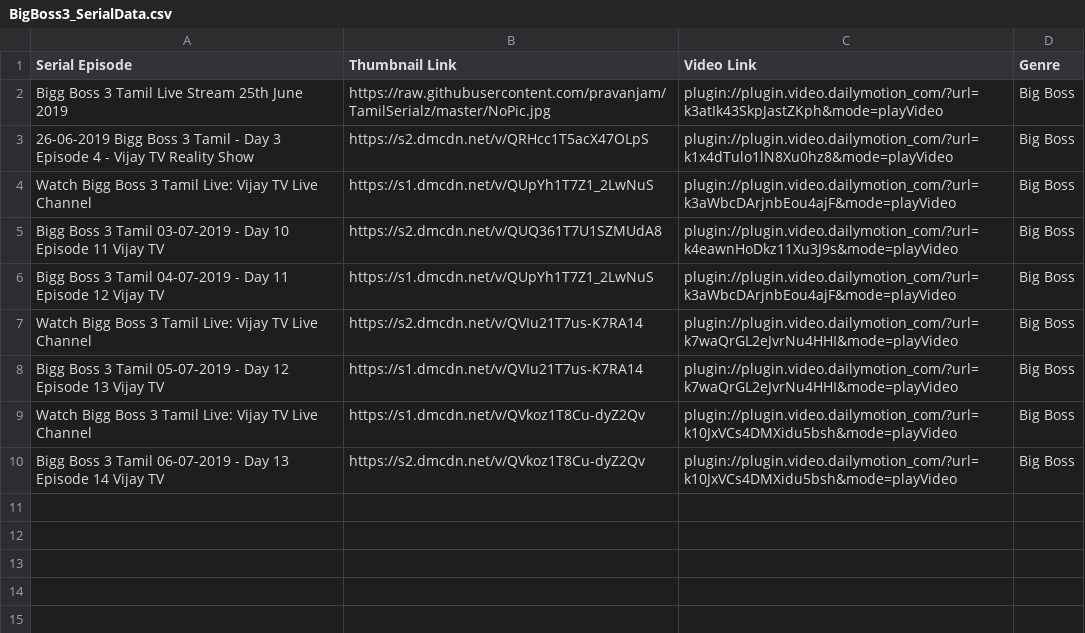
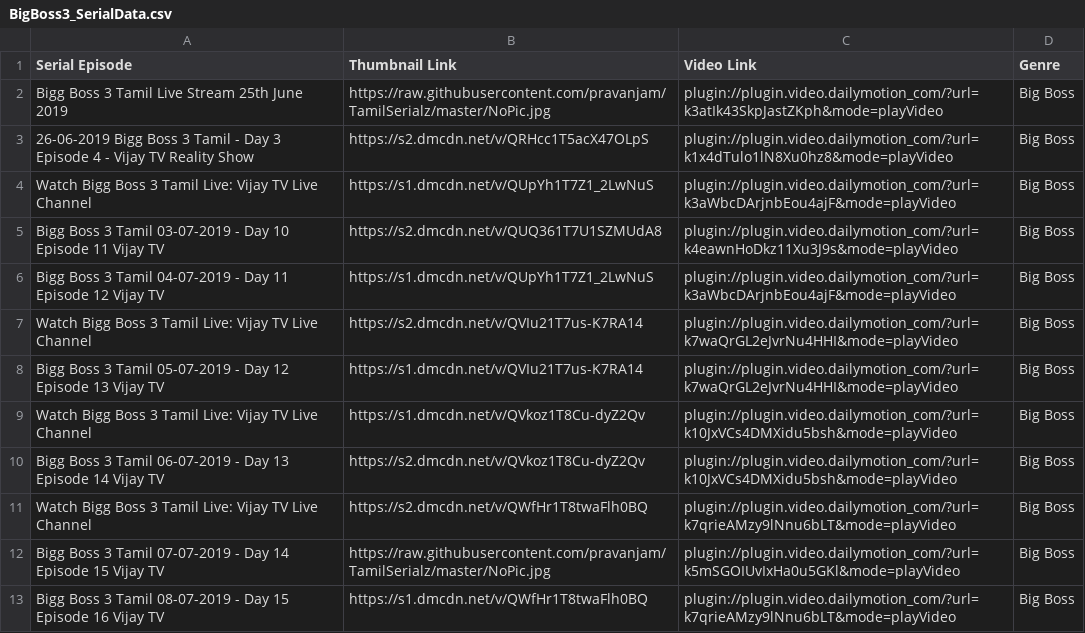
Before and after one commit to pravanjam/TamilSerialz, a CSV file: BigBoss3_SerialData.csv, drawn as a sheet.

```diff
--- a/BigBoss3_SerialData.csv
+++ b/BigBoss3_SerialData.csv
@@ -10 +10,4 @@ Watch Bigg Boss 3 Tamil Live: Vijay TV Live Channel,https://s1.dmcdn.net/v/QVkoz
 Bigg Boss 3 Tamil 06-07-2019 - Day 13 Episode 14 Vijay TV,https://s2.dmcdn.net/v/QVkoz1T8Cu-dyZ2Qv,plugin://plugin.video.dailymotion_com/?url=k10JxVCs4DMXidu5bsh&mode=playVideo,Big Boss
+Watch Bigg Boss 3 Tamil Live: Vijay TV Live Channel,https://s2.dmcdn.net/v/QWfHr1T8twaFlh0BQ,plugin://plugin.video.dailymotion_com/?url=k7qrieAMzy9lNnu6bLT&mode=playVideo,Big Boss
+Bigg Boss 3 Tamil 07-07-2019 - Day 14 Episode 15 Vijay TV,https://raw.githubusercontent.com/pravanjam/TamilSerialz/master/NoPic.jpg,plugin://plugin.video.dailymotion_com/?url=k5mSGOIUvIxHa0u5GKl&mode=playVideo,Big Boss
+Bigg Boss 3 Tamil 08-07-2019 - Day 15 Episode 16 Vijay TV,https://s1.dmcdn.net/v/QWfHr1T8twaFlh0BQ,plugin://plugin.video.dailymotion_com/?url=k7qrieAMzy9lNnu6bLT&mode=playVideo,Big Boss
```
Also changed, not shown: AranmanaiKili_SerialData.csv, NaamIruvarNamkuIruvar_SerialData.csv, 2 other files.
